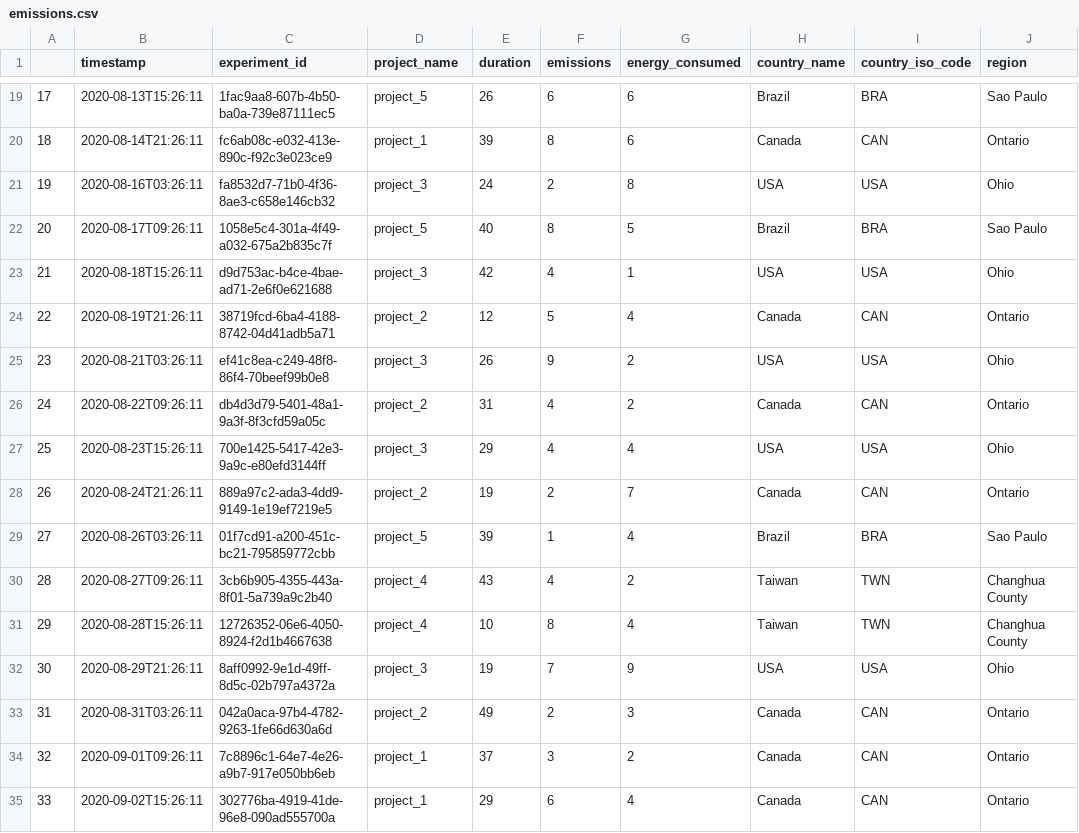
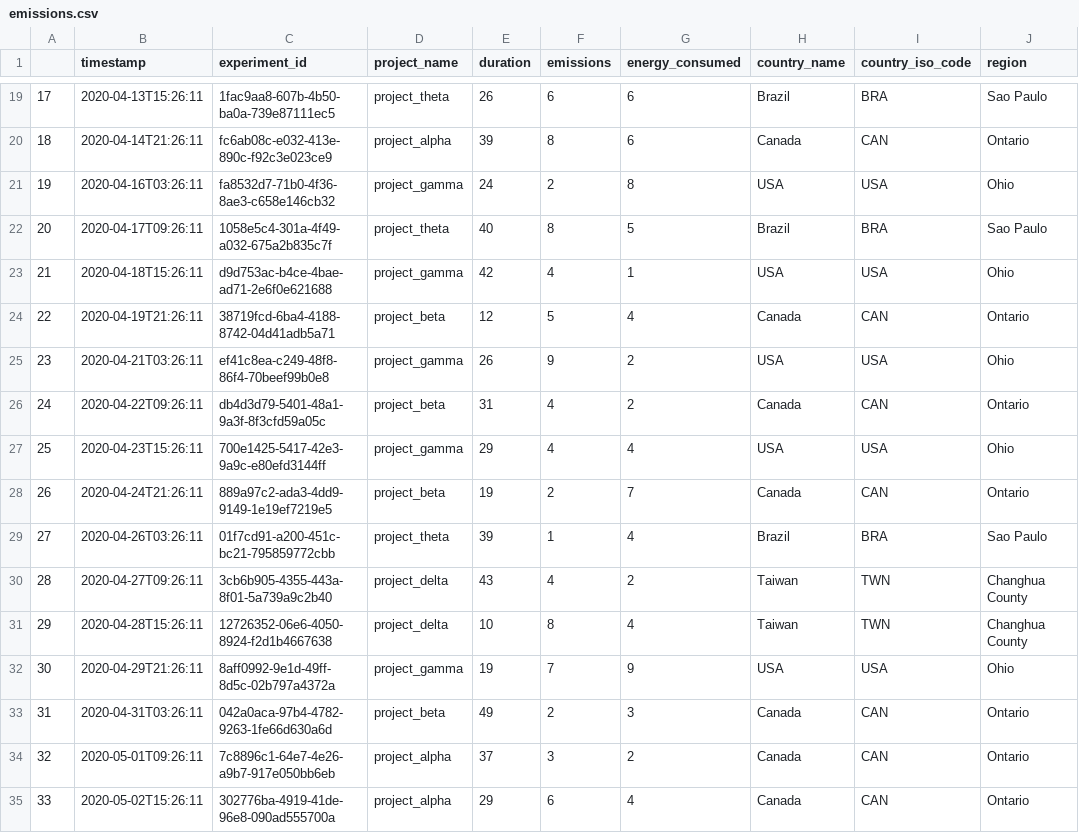
Before and after one commit to mlco2/codecarbon, a CSV file: examples/emissions.csv, drawn as a sheet; only a part is shown, gaps mark what is left out; the diff covers the shown part only; the diff names each change by its address in the sheet, - before the commit and + after, or states it on an @@ line.

```diff
--- a/examples/emissions.csv
+++ b/examples/emissions.csv
-B19 (timestamp): 2020-08-13T15:26:11
+B19 (timestamp): 2020-04-13T15:26:11
-D19 (project_name): project_5
+D19 (project_name): project_theta
-B20 (timestamp): 2020-08-14T21:26:11
+B20 (timestamp): 2020-04-14T21:26:11
-D20 (project_name): project_1
+D20 (project_name): project_alpha
-B21 (timestamp): 2020-08-16T03:26:11
+B21 (timestamp): 2020-04-16T03:26:11
-D21 (project_name): project_3
+D21 (project_name): project_gamma
-B22 (timestamp): 2020-08-17T09:26:11
+B22 (timestamp): 2020-04-17T09:26:11
-D22 (project_name): project_5
+D22 (project_name): project_theta
-B23 (timestamp): 2020-08-18T15:26:11
+B23 (timestamp): 2020-04-18T15:26:11
-D23 (project_name): project_3
+D23 (project_name): project_gamma
-B24 (timestamp): 2020-08-19T21:26:11
+B24 (timestamp): 2020-04-19T21:26:11
-D24 (project_name): project_2
+D24 (project_name): project_beta
-B25 (timestamp): 2020-08-21T03:26:11
+B25 (timestamp): 2020-04-21T03:26:11
-D25 (project_name): project_3
+D25 (project_name): project_gamma
-B26 (timestamp): 2020-08-22T09:26:11
+B26 (timestamp): 2020-04-22T09:26:11
-D26 (project_name): project_2
+D26 (project_name): project_beta
-B27 (timestamp): 2020-08-23T15:26:11
+B27 (timestamp): 2020-04-23T15:26:11
-D27 (project_name): project_3
+D27 (project_name): project_gamma
-B28 (timestamp): 2020-08-24T21:26:11
+B28 (timestamp): 2020-04-24T21:26:11
-D28 (project_name): project_2
+D28 (project_name): project_beta
-B29 (timestamp): 2020-08-26T03:26:11
+B29 (timestamp): 2020-04-26T03:26:11
-D29 (project_name): project_5
+D29 (project_name): project_theta
-B30 (timestamp): 2020-08-27T09:26:11
+B30 (timestamp): 2020-04-27T09:26:11
-D30:D31 (project_name): project_4
+D30:D31 (project_name): project_delta
-B31 (timestamp): 2020-08-28T15:26:11
+B31 (timestamp): 2020-04-28T15:26:11
-B32 (timestamp): 2020-08-29T21:26:11
+B32 (timestamp): 2020-04-29T21:26:11
-D32 (project_name): project_3
+D32 (project_name): project_gamma
-B33 (timestamp): 2020-08-31T03:26:11
+B33 (timestamp): 2020-04-31T03:26:11
-D33 (project_name): project_2
+D33 (project_name): project_beta
-B34 (timestamp): 2020-09-01T09:26:11
+B34 (timestamp): 2020-05-01T09:26:11
-D34:D35 (project_name): project_1
+D34:D35 (project_name): project_alpha
-B35 (timestamp): 2020-09-02T15:26:11
+B35 (timestamp): 2020-05-02T15:26:11
```
Also changed, not shown: 166 edited cells elsewhere in this file, 38 other files.
